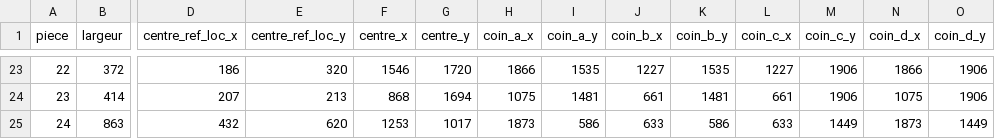
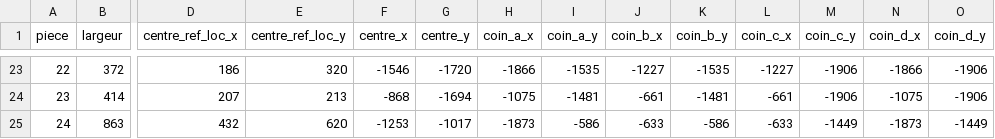
Before and after one commit to dy-dx-1/clamour, a CSV file: src/rooms/chambord_rooms.csv, drawn as a sheet; only a part is shown, gaps mark what is left out; the diff covers the shown part only; the diff names each change by its address in the sheet, - before the commit and + after, or states it on an @@ line.

```diff
--- a/src/rooms/chambord_rooms.csv
+++ b/src/rooms/chambord_rooms.csv
-F23 (centre_x): 1546
+F23 (centre_x): -1546
-G23 (centre_y): 1720
+G23 (centre_y): -1720
-H23 (coin_a_x): 1866
+H23 (coin_a_x): -1866
-I23 (coin_a_y): 1535
+I23 (coin_a_y): -1535
-J23 (coin_b_x): 1227
+J23 (coin_b_x): -1227
-K23 (coin_b_y): 1535
+K23 (coin_b_y): -1535
-L23 (coin_c_x): 1227
+L23 (coin_c_x): -1227
-M23:M24 (coin_c_y): 1906
+M23:M24 (coin_c_y): -1906
-N23 (coin_d_x): 1866
+N23 (coin_d_x): -1866
-O23:O24 (coin_d_y): 1906
+O23:O24 (coin_d_y): -1906
-F24 (centre_x): 868
+F24 (centre_x): -868
-G24 (centre_y): 1694
+G24 (centre_y): -1694
-H24 (coin_a_x): 1075
+H24 (coin_a_x): -1075
-I24 (coin_a_y): 1481
+I24 (coin_a_y): -1481
-J24 (coin_b_x): 661
+J24 (coin_b_x): -661
-K24 (coin_b_y): 1481
+K24 (coin_b_y): -1481
-L24 (coin_c_x): 661
+L24 (coin_c_x): -661
-N24 (coin_d_x): 1075
+N24 (coin_d_x): -1075
-F25 (centre_x): 1253
+F25 (centre_x): -1253
-G25 (centre_y): 1017
+G25 (centre_y): -1017
-H25 (coin_a_x): 1873
+H25 (coin_a_x): -1873
-I25 (coin_a_y): 586
+I25 (coin_a_y): -586
-J25 (coin_b_x): 633
+J25 (coin_b_x): -633
-K25 (coin_b_y): 586
+K25 (coin_b_y): -586
-L25 (coin_c_x): 633
+L25 (coin_c_x): -633
-M25 (coin_c_y): 1449
+M25 (coin_c_y): -1449
-N25 (coin_d_x): 1873
+N25 (coin_d_x): -1873
-O25 (coin_d_y): 1449
+O25 (coin_d_y): -1449
```
Also changed, not shown: 110 edited cells elsewhere in this file.
